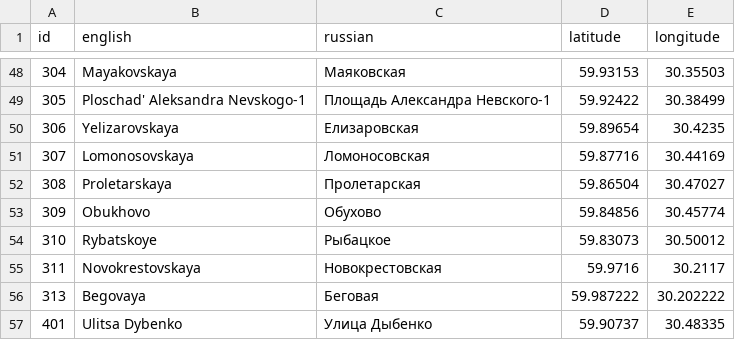
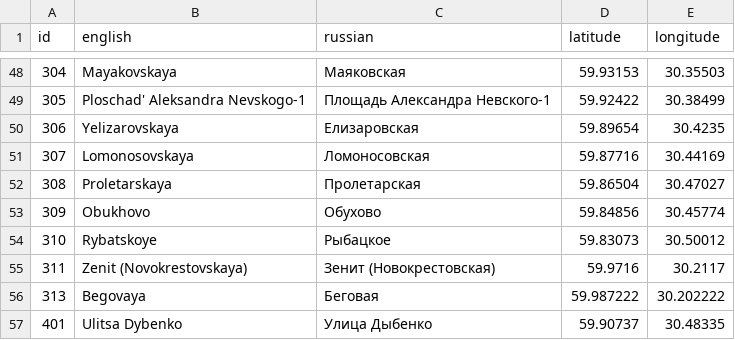
Before and after one commit to metrodroid/metrodroid, a CSV file: data/podorozhnik/stations_metro.csv, drawn as a sheet; only a part is shown, gaps mark what is left out.

Commit message:
Podorozhnik: Rename Novokrestovskaya station.
It was officially renamed in April 2020. Keep old name in
parenthesis

```diff
--- a/data/podorozhnik/stations_metro.csv
+++ b/data/podorozhnik/stations_metro.csv
@@ -54,3 +54,3 @@ id;english;russian;latitude;longitude
 310;Rybatskoye;Рыбацкое;59.83073;30.50012
-311;Novokrestovskaya;Новокрестовская;59.9716;30.2117
+311;Zenit (Novokrestovskaya);Зенит (Новокрестовская);59.9716;30.2117
 313;Begovaya;Беговая;59.987222;30.202222
```
